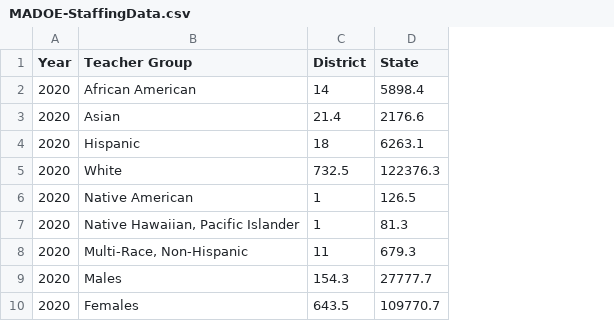
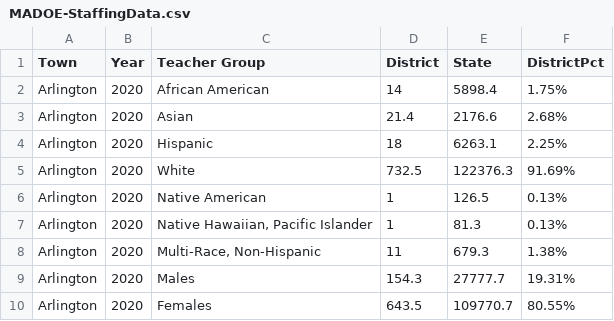
Before and after one commit to ArlingtonMA/arlingtonma.info, a CSV file: docs/data/education/MADOE-StaffingData.csv, drawn as a sheet; only a part is shown; the diff names each change by its address in the sheet, - before the commit and + after, or states it on an @@ line.

Commit message:
Detailed staff and student populations including comp towns

```diff
--- a/docs/data/education/MADOE-StaffingData.csv
+++ b/docs/data/education/MADOE-StaffingData.csv
+column A (Town), rows 2-10: all Arlington
+column F (DistrictPct), rows 2-10: 1.75% | 2.68% | 2.25% | 91.69% | 0.13% | 0.13% | 1.38% | 19.31% | 80.55%
```
Also changed, not shown: docs/data/education/MADOE-StudentDiscipline.csv, 2 other files.
